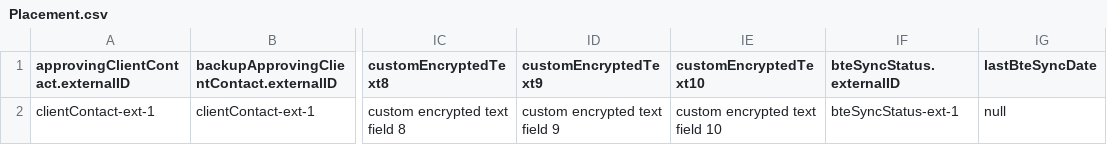
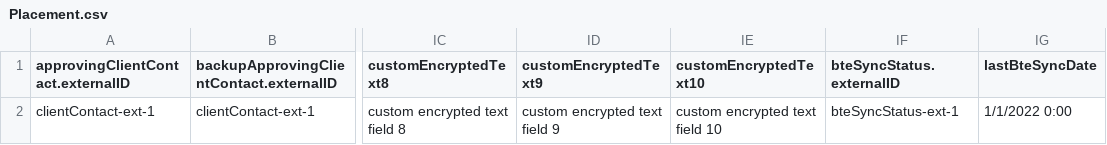
Before and after one commit to bullhorn/dataloader, a CSV file: examples/load/Placement.csv, drawn as a sheet; only a part is shown, gaps mark what is left out; the diff names each change by its address in the sheet, - before the commit and + after, or states it on an @@ line.

Commit message:
BH-77330: fix build

```diff
--- a/examples/load/Placement.csv
+++ b/examples/load/Placement.csv
-IG2 (lastBteSyncDate): null
+IG2 (lastBteSyncDate): 1/1/2022 0:00
```
